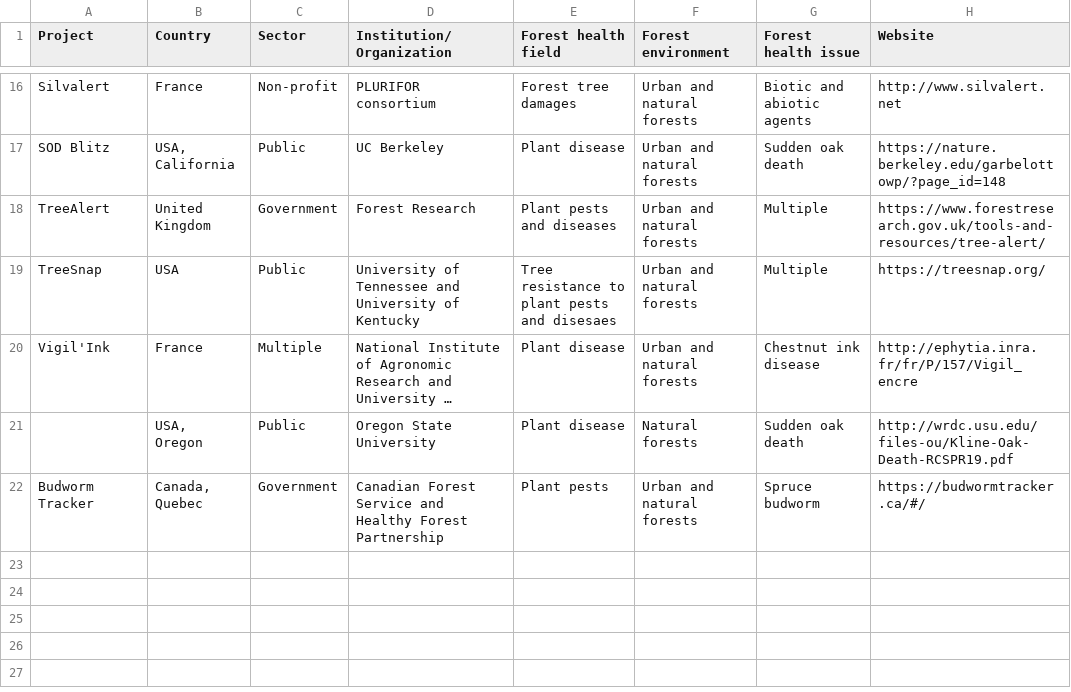
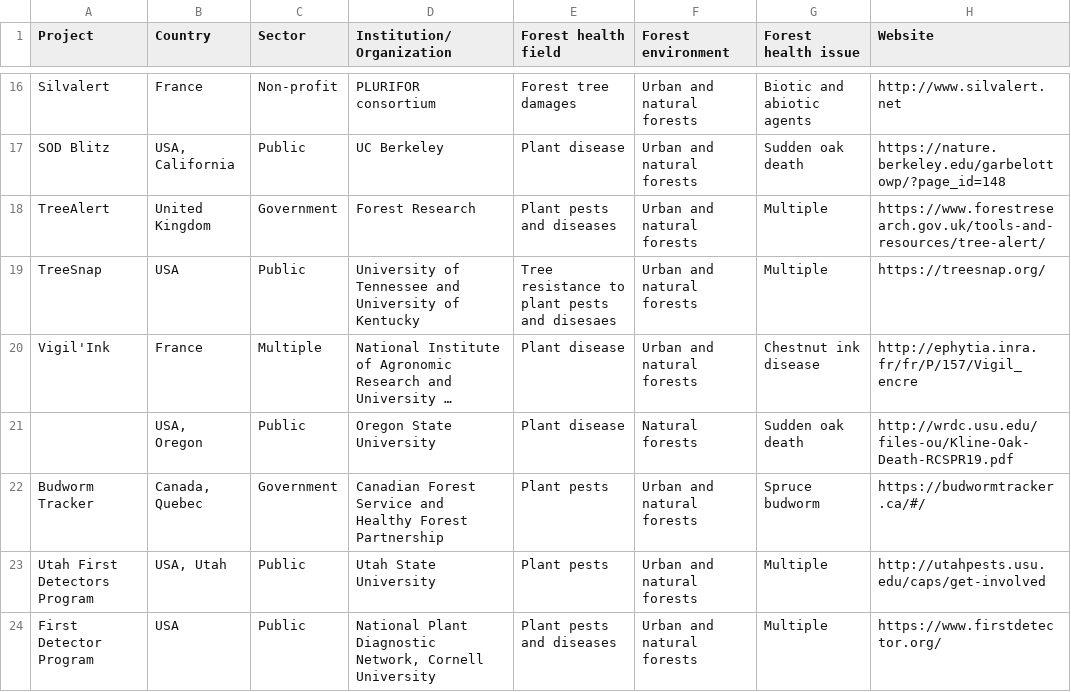
Before and after one commit to jmhulbert/fhcs, a CSV file: files/data/ProjectList.csv, drawn as a sheet; only a part is shown, gaps mark what is left out; long unchanged cells end in …; the diff names each change by its address in the sheet, - before the commit and + after, or states it on an @@ line.

Commit message:
Added two more projects to the project list

```diff
--- a/files/data/ProjectList.csv
+++ b/files/data/ProjectList.csv
+row 23: Utah First Detectors Program | USA, Utah | Public | Utah State University | Plant pests | Urban and natural forests | Multiple | http://utahpests.usu.edu/caps/get-involved
+row 24: First Detector Program | USA | Public | National Plant Diagnostic Network, Cornell University | Plant pests and diseases | Urban and natural forests | Multiple | https://www.firstdetector.org/
```
Also changed, not shown: 3 other files.
